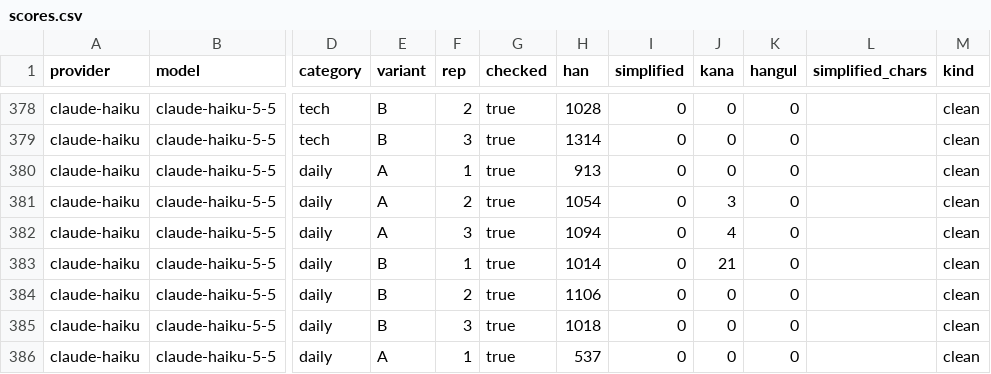
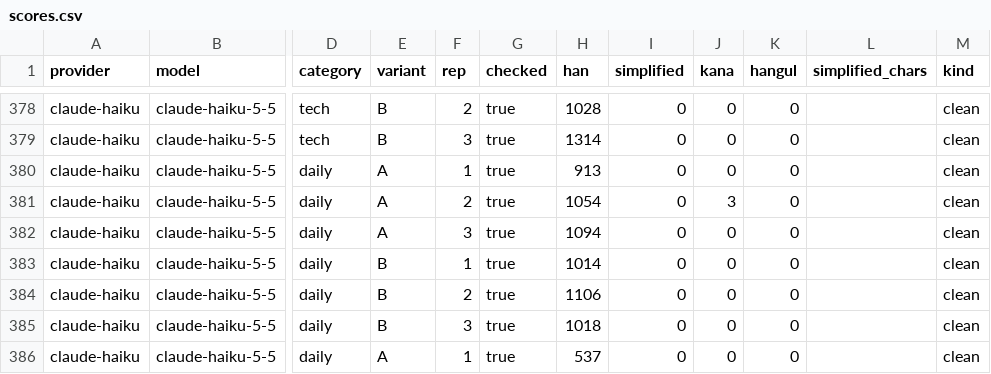
Before and after one commit to panyuti-ai/zhtw-guard, a CSV file: benchmark/results/scores.csv, drawn as a sheet; only a part is shown, gaps mark what is left out; the diff names each change by its address in the sheet, - before the commit and + after, or states it on an @@ line.

```diff
--- a/benchmark/results/scores.csv
+++ b/benchmark/results/scores.csv
-J382 (kana): 4
+J382 (kana): 0
-J383 (kana): 21
+J383 (kana): 0
```
Also changed, not shown: 6 other files.
